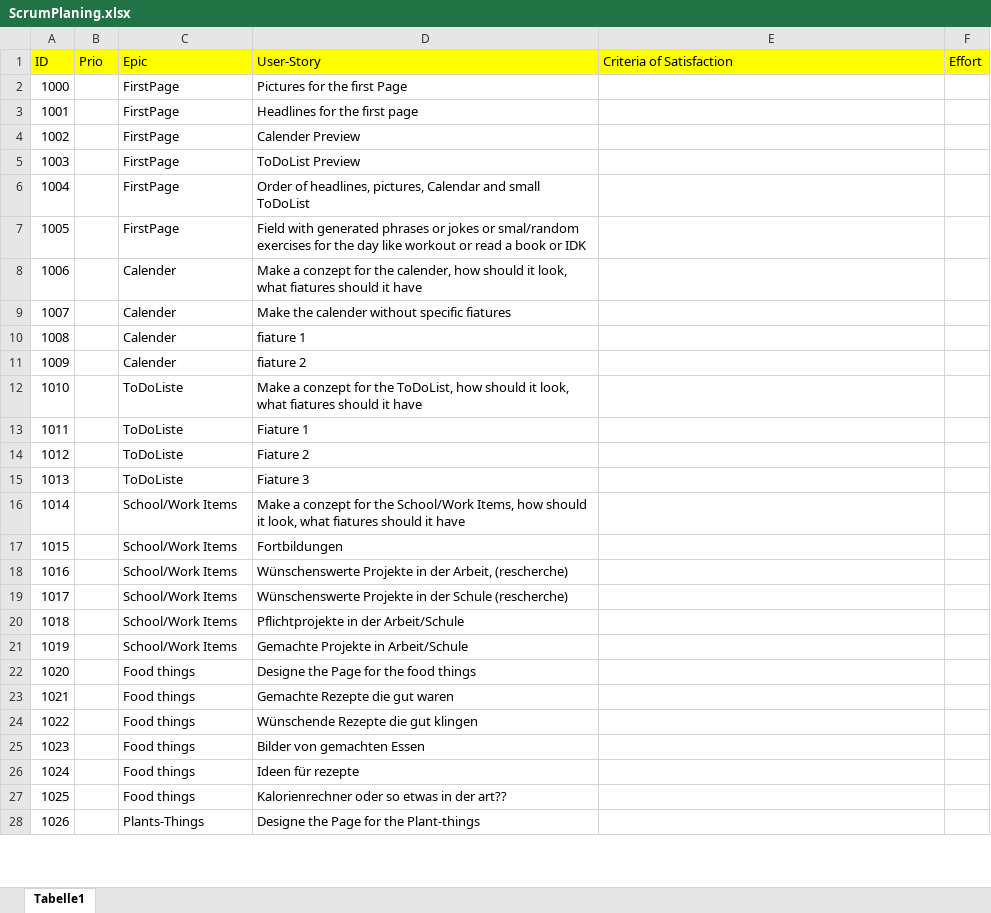
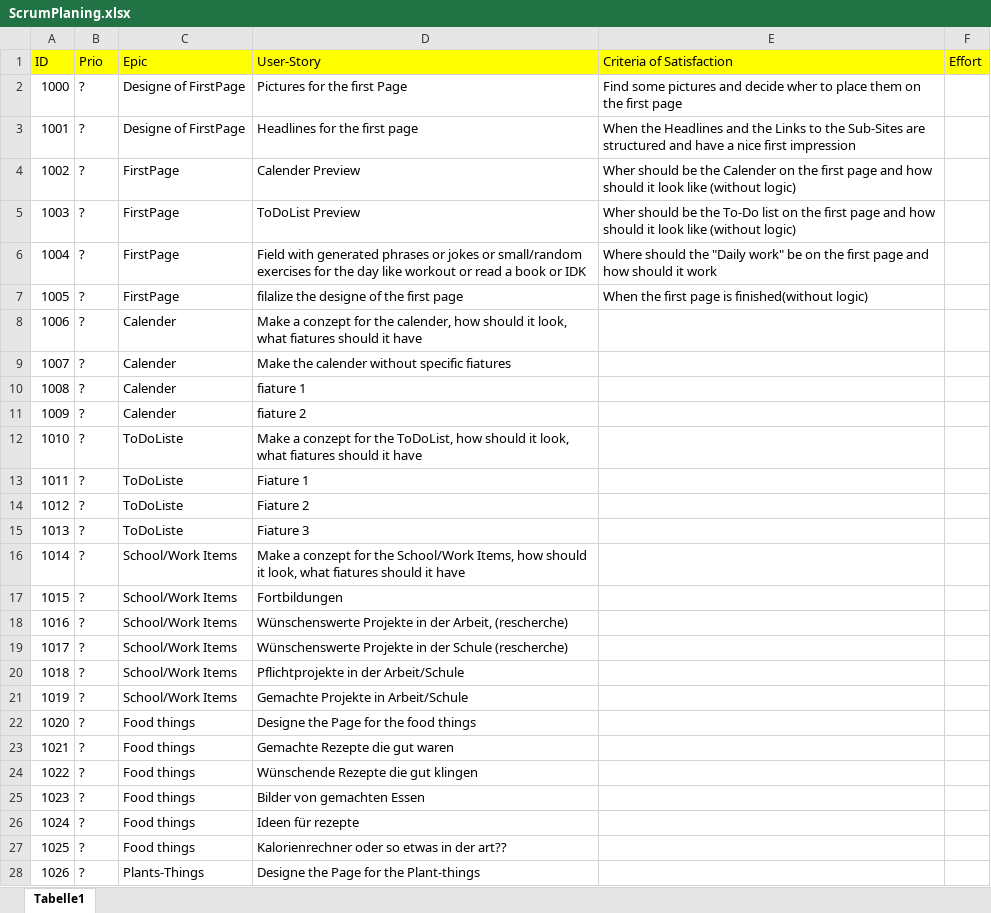
Before and after one commit to EllingerHTL/First_Website, an Excel workbook: ScrumPlaning.xlsx, sheet Tabelle1, drawn as a sheet; only a part is shown; values as stored, in another font and other column widths than the file's, no borders; the diff covers the shown part only; the diff names each change by its address in the sheet, - before the commit and + after, or states it on an @@ line.

Commit message:
Add files via upload

```diff
--- a/ScrumPlaning.xlsx (sheet Tabelle1)
+++ b/ScrumPlaning.xlsx (sheet Tabelle1)
-B2:B28 (Prio): (empty)
+B2:B28 (Prio): ?
-C2:C3 (Epic): FirstPage
+C2:C3 (Epic): Designe of FirstPage
-E2 (Criteria of Satisfaction): (empty)
+E2 (Criteria of Satisfaction): Find some pictures and decide wher to place them on the first page
-E3 (Criteria of Satisfaction): (empty)
+E3 (Criteria of Satisfaction): When the Headlines and the Links to the Sub-Sites are structured and have a nice first impression
-E4 (Criteria of Satisfaction): (empty)
+E4 (Criteria of Satisfaction): Wher should be the Calender on the first page and how should it look like (without logic)
-E5 (Criteria of Satisfaction): (empty)
+E5 (Criteria of Satisfaction): Wher should be the To-Do list on the first page and how should it look like (without logic)
-D6 (User-Story): Order of headlines, pictures, Calendar and small ToDoList
+D6 (User-Story): Field with generated phrases or jokes or small/random exercises for the day like workout or read a book or IDK
-E6 (Criteria of Satisfaction): (empty)
+E6 (Criteria of Satisfaction): Where should the "Daily work" be on the first page and how should it work
-D7 (User-Story): Field with generated phrases or jokes or smal/random exercises for the day like workout or read a book or IDK
+D7 (User-Story): filalize the designe of the first page
-E7 (Criteria of Satisfaction): (empty)
+E7 (Criteria of Satisfaction): When the first page is finished(without logic)
```
Also changed, not shown: 13 edited cells elsewhere in this sheet.
